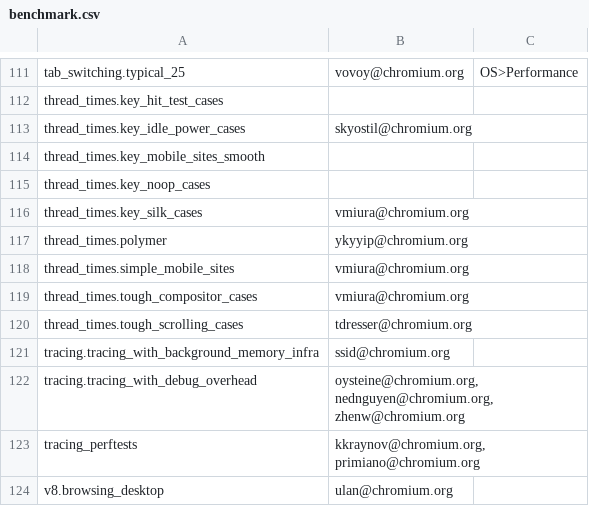
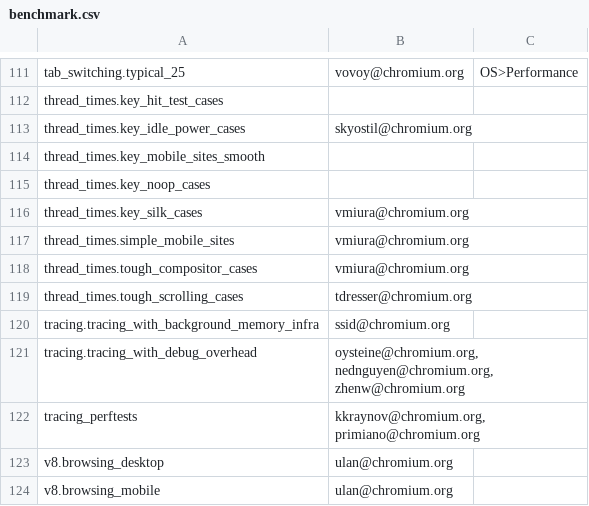
Before and after one commit to chromium-full-mirror/chromium_src_tools_perf, a CSV file: benchmark.csv, drawn as a sheet; only a part is shown, gaps mark what is left out; the shorter side is filled out with more unchanged rows; the diff names each change by its address in the sheet, - before the commit and + after, or states it on an @@ line.

Commit message:
Remove thread_times.polymer benchmark
This benchmark is broken, and benchmark owner no longer works on the Chromium
project.

Bug: 747000
Change-Id: Ideddacfdf10b4628eb660eb37bee270d4f339020
Reviewed-on: https://chromium-review.googlesource.com/581417
Reviewed-by: Annie Sullivan <sullivan@chromium.org>
Commit-Queue: Annie Sullivan <sullivan@chromium.org>
Cr-Commit-Position: refs/heads/master@{#488684}
NOKEYCHECK=True
GitOrigin-RevId: 435188ccd7fc5a58e35f78928270954d0aede221

```diff
--- a/benchmark.csv
+++ b/benchmark.csv
-row 117: thread_times.polymer | ykyyip@chromium.org
```
Also changed, not shown: 1 other file.
